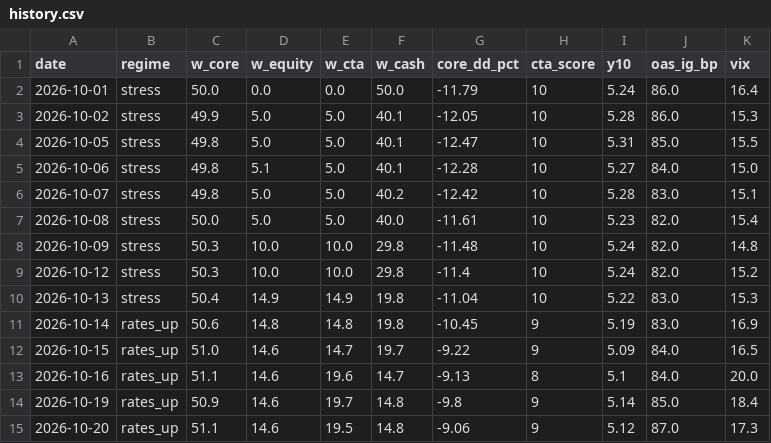
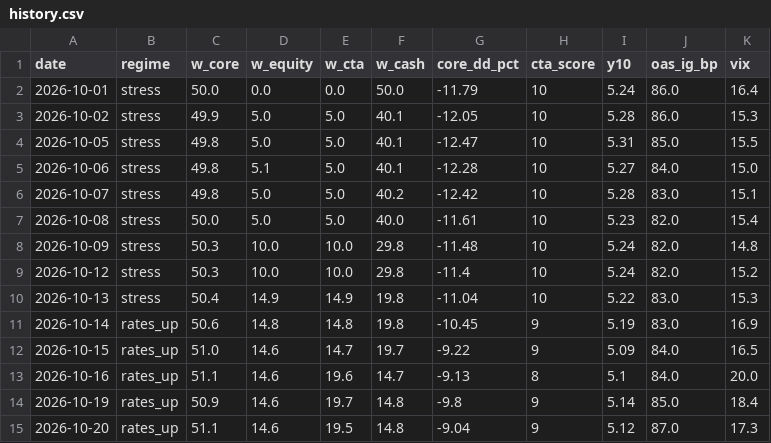
Before and after one commit to Lorun/market-signals, a CSV file: data/history.csv, drawn as a sheet.

```diff
--- a/data/history.csv
+++ b/data/history.csv
@@ -14,2 +14,2 @@ date,regime,w_core,w_equity,w_cta,w_cash,core_dd_pct,cta_score,y10,oas_ig_bp,vix
 2026-10-19,rates_up,50.9,14.6,19.7,14.8,-9.8,9,5.14,85.0,18.4
-2026-10-20,rates_up,51.1,14.6,19.5,14.8,-9.06,9,5.12,87.0,17.3
+2026-10-20,rates_up,51.1,14.6,19.5,14.8,-9.04,9,5.12,87.0,17.3
```
Also changed, not shown: 1 other file.
